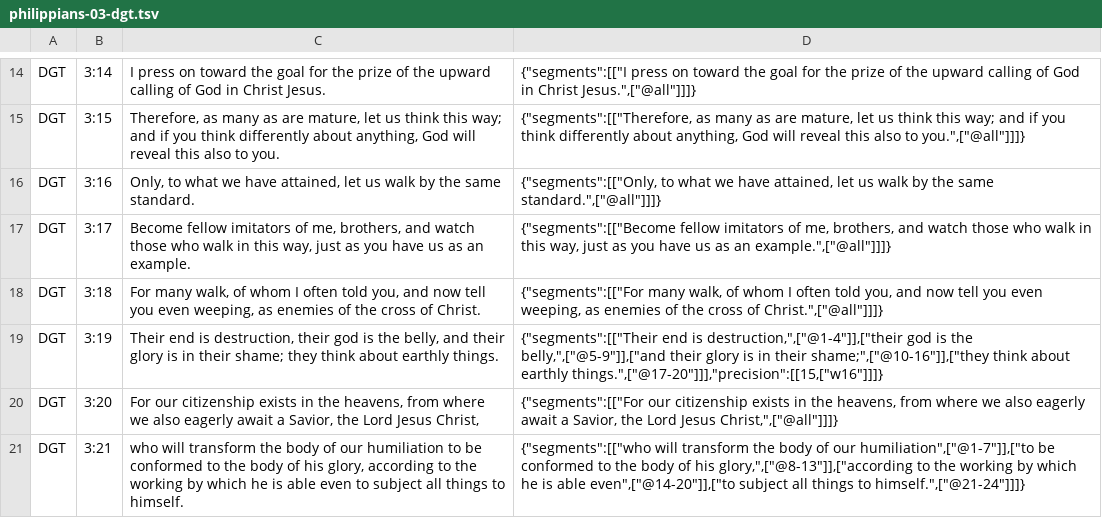
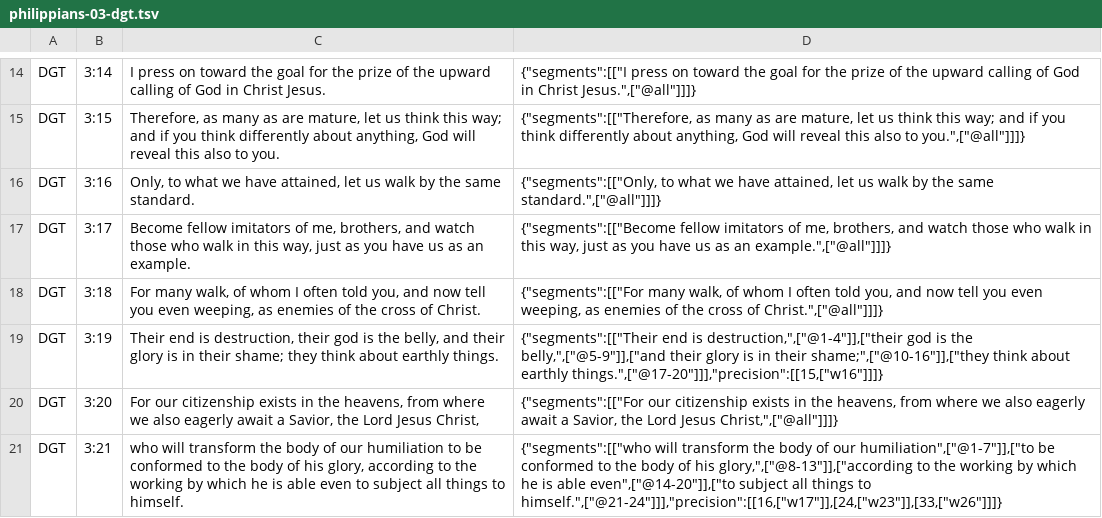
Before and after one commit to darethehair/DGTBible, a TSV file: data/authoring/philippians-03-dgt.tsv, drawn as a sheet; only a part is shown, gaps mark what is left out.

Commit message:
Preserve Philippians 3:21 pronoun alignments

```diff
--- a/data/authoring/philippians-03-dgt.tsv
+++ b/data/authoring/philippians-03-dgt.tsv
@@ -20,2 +20,2 @@ DGT	3:19	Their end is destruction, their god is the belly, and their glory is in
 DGT	3:20	For our citizenship exists in the heavens, from where we also eagerly await a Savior, the Lord Jesus Christ,	{"segments":[["For our citizenship exists in the heavens, from where we also eagerly await a Savior, the Lord Jesus Christ,",["@all"]]]}
-DGT	3:21	who will transform the body of our humiliation to be conformed to the body of his glory, according to the working by which he is able even to subject all things to himself.	{"segments":[["who will transform the body of our humiliation",["@1-7"]],["to be conformed to the body of his glory,",["@8-13"]],["according to the working by which he is able even",["@14-20"]],["to subject all things to himself.",["@21-24"]]]}
+DGT	3:21	who will transform the body of our humiliation to be conformed to the body of his glory, according to the working by which he is able even to subject all things to himself.	{"segments":[["who will transform the body of our humiliation",["@1-7"]],["to be conformed to the body of his glory,",["@8-13"]],["according to the working by which he is able even",["@14-20"]],["to subject all things to himself.",["@21-24"]]],"precision":[[16,["w17"]],[24,["w23"]],[33,["w26"]]]}
```
